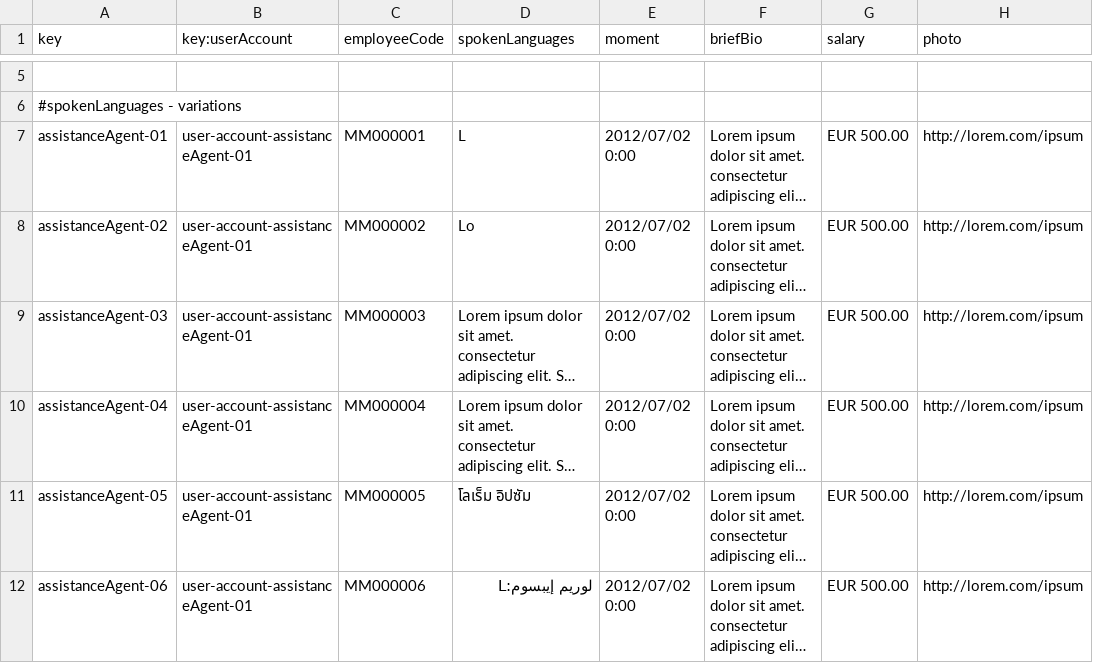
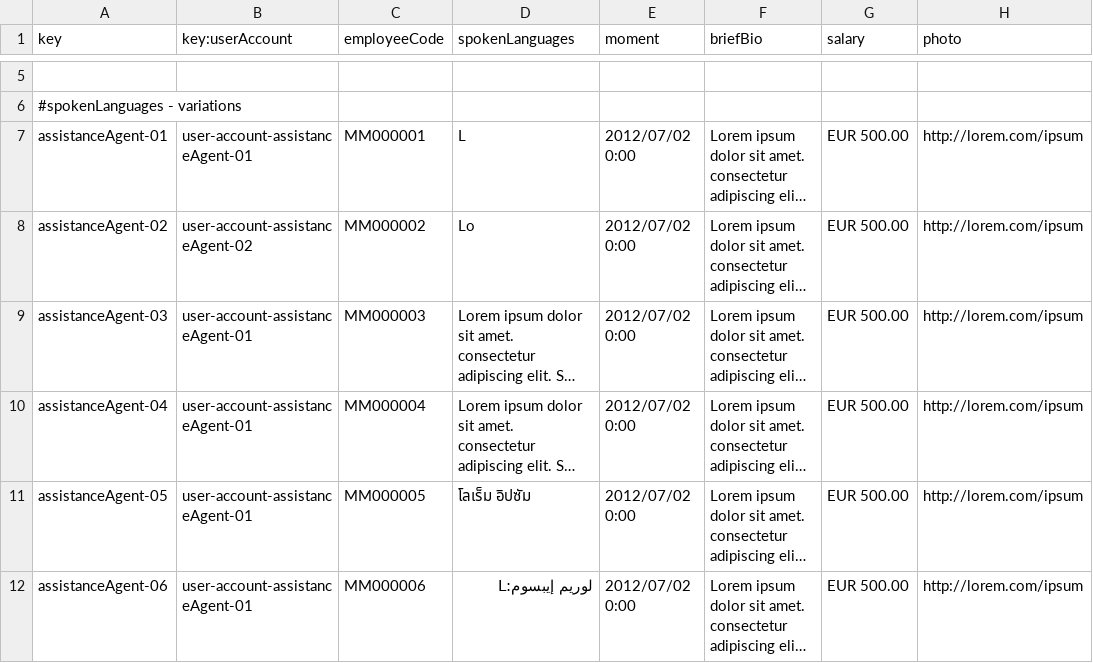
Before and after one commit to Davidvt04/Acme-ANS-C1.61, a CSV file: src/main/resources/WEB-INF/data/sample/assistanceAgent.csv, drawn as a sheet; only a part is shown, gaps mark what is left out; long unchanged cells end in …; the diff names each change by its address in the sheet, - before the commit and + after, or states it on an @@ line.

```diff
--- a/src/main/resources/WEB-INF/data/sample/assistanceAgent.csv
+++ b/src/main/resources/WEB-INF/data/sample/assistanceAgent.csv
-B8 (key:userAccount): user-account-assistanceAgent-01
+B8 (key:userAccount): user-account-assistanceAgent-02
```
Also changed, not shown: src/main/resources/WEB-INF/data/sample/trackingLog.csv, src/main/resources/WEB-INF/data/sample/user-account.csv, 4 other files.
